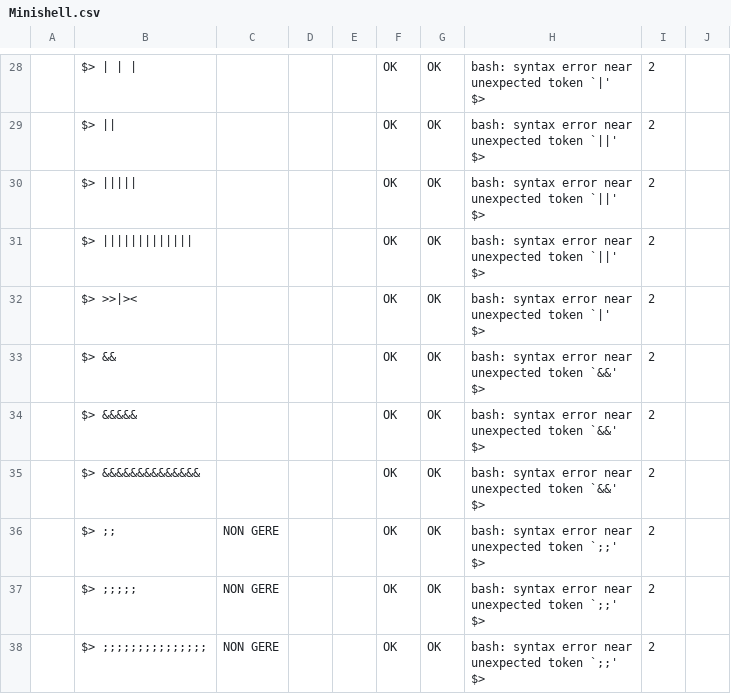
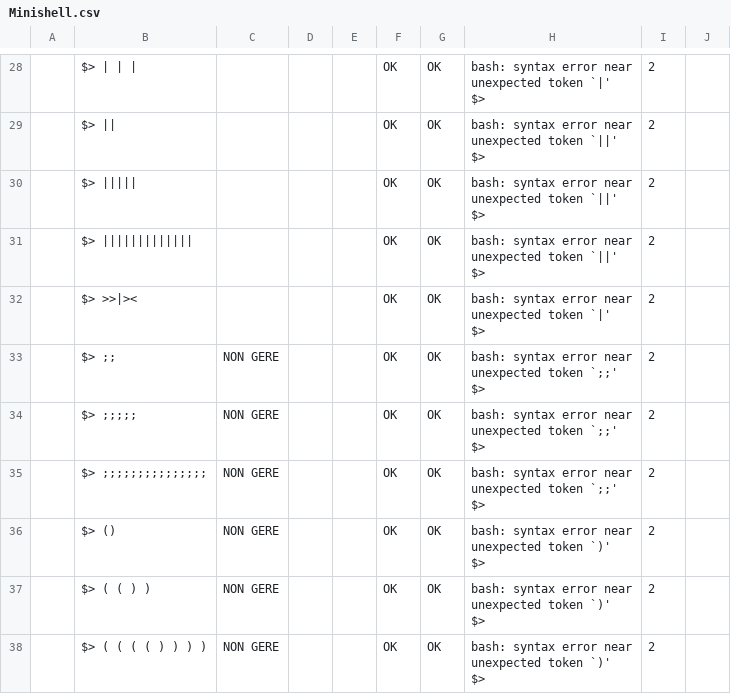
Before and after one commit to Ofacy/minishell, a CSV file: tester/Minishell.csv, drawn as a sheet; only a part is shown, gaps mark what is left out; the shorter side is filled out with more unchanged rows; ↵ is a line break in a cell; the diff names each change by its address in the sheet, - before the commit and + after, or states it on an @@ line.

Commit message:
Remove '&' tests

```diff
--- a/tester/Minishell.csv
+++ b/tester/Minishell.csv
-row 33:  | $> && |  |  |  | OK | OK | bash: syntax error near ↵ unexpected token `&&' ↵ $> | 2
-row 34:  | $> &&&&& |  |  |  | OK | OK | bash: syntax error near ↵ unexpected token `&&' ↵ $> | 2
-row 35:  | $> &&&&&&&&&&&&&& |  |  |  | OK | OK | bash: syntax error near ↵ unexpected token `&&' ↵ $> | 2
```
